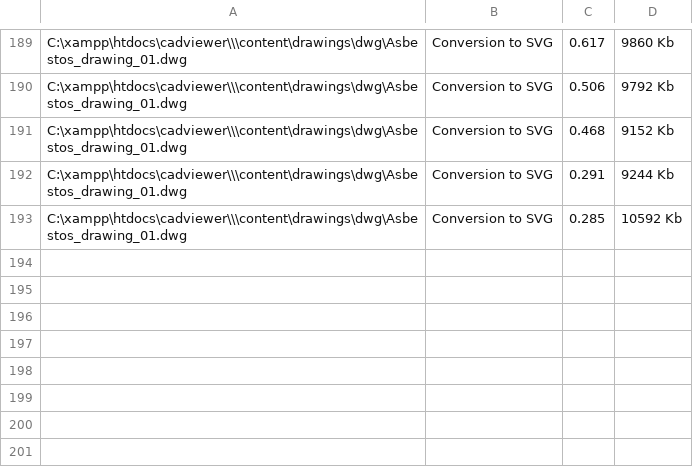
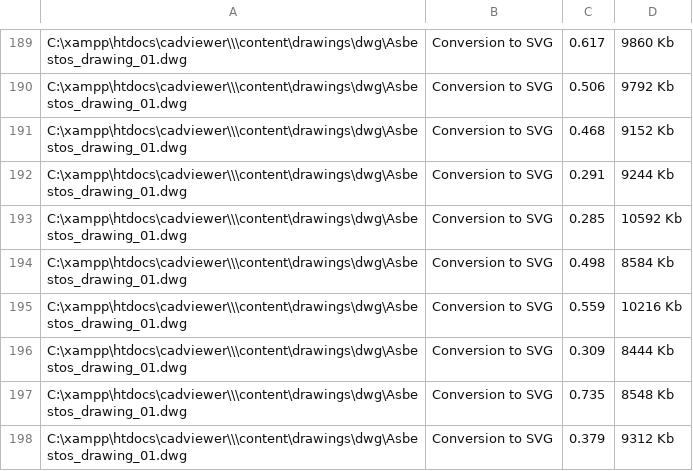
Before and after one commit to CADViewer/cadviewer-script-library, a CSV file: converters/ax2024/windows/memorydata.csv, drawn as a sheet; only a part is shown, gaps mark what is left out; the diff names each change by its address in the sheet, - before the commit and + after, or states it on an @@ line.

Commit message:
CADViewer v9.83.1 update

```diff
--- a/converters/ax2024/windows/memorydata.csv
+++ b/converters/ax2024/windows/memorydata.csv
+row 194: C:\xampp\htdocs\cadviewer\\\content\drawings\dwg\Asbestos_drawing_01.dwg | Conversion to SVG | 0.498 | 8584 Kb
+row 195: C:\xampp\htdocs\cadviewer\\\content\drawings\dwg\Asbestos_drawing_01.dwg | Conversion to SVG | 0.559 | 10216 Kb
+row 196: C:\xampp\htdocs\cadviewer\\\content\drawings\dwg\Asbestos_drawing_01.dwg | Conversion to SVG | 0.309 | 8444 Kb
+row 197: C:\xampp\htdocs\cadviewer\\\content\drawings\dwg\Asbestos_drawing_01.dwg | Conversion to SVG | 0.735 | 8548 Kb
+row 198: C:\xampp\htdocs\cadviewer\\\content\drawings\dwg\Asbestos_drawing_01.dwg | Conversion to SVG | 0.379 | 9312 Kb
```
Also changed, not shown: 2 other files.
